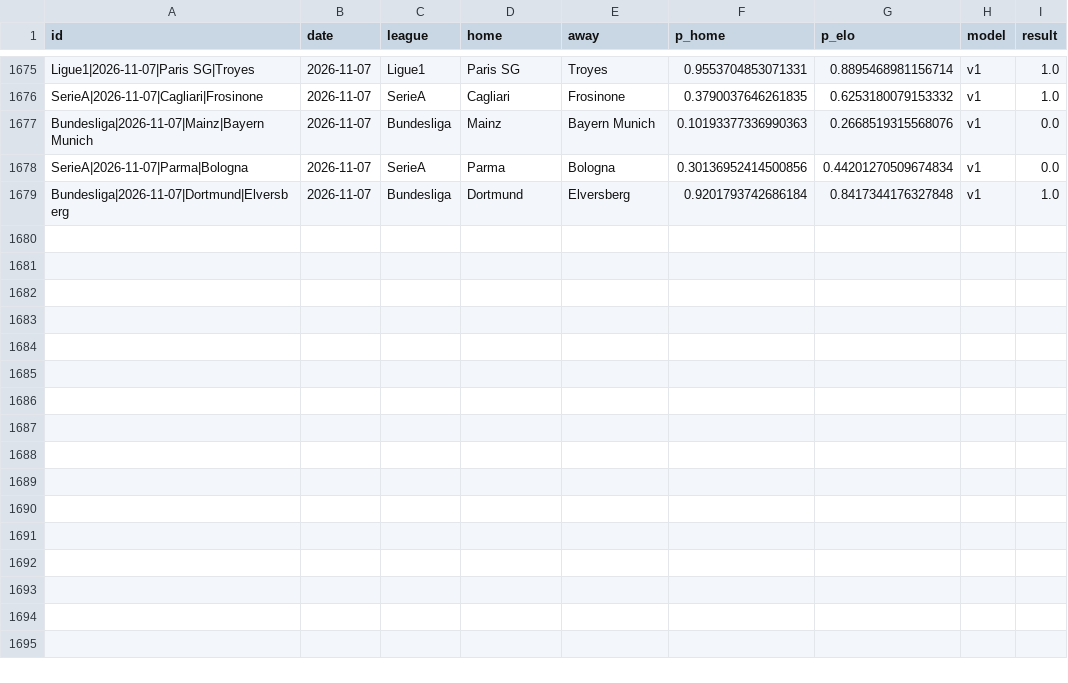
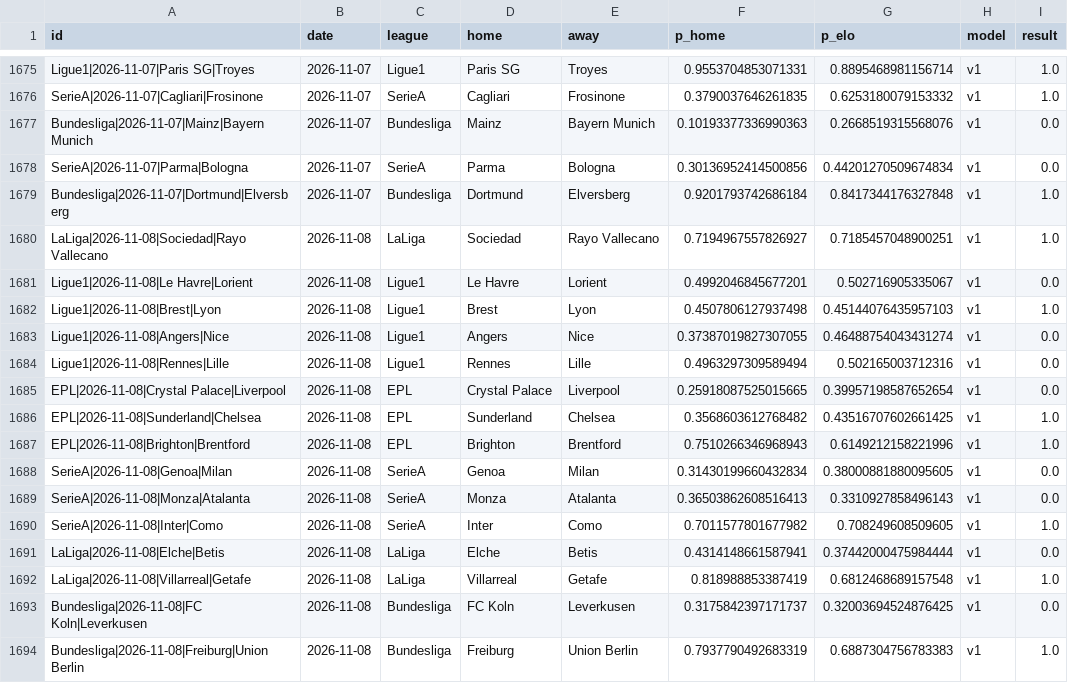
Before and after one commit to azcal/mbm-soccer, a CSV file: logs/graded.csv, drawn as a sheet; only a part is shown, gaps mark what is left out; the diff names each change by its address in the sheet, - before the commit and + after, or states it on an @@ line.

```diff
--- a/logs/graded.csv
+++ b/logs/graded.csv
+row 1680: LaLiga|2026-11-08|Sociedad|Rayo Vallecano | 2026-11-08 | LaLiga | Sociedad | Rayo Vallecano | 0.7194967557826927 | 0.7185457048900251 | v1 | 1.0
+row 1681: Ligue1|2026-11-08|Le Havre|Lorient | 2026-11-08 | Ligue1 | Le Havre | Lorient | 0.4992046845677201 | 0.502716905335067 | v1 | 0.0
+row 1682: Ligue1|2026-11-08|Brest|Lyon | 2026-11-08 | Ligue1 | Brest | Lyon | 0.4507806127937498 | 0.45144076435957103 | v1 | 1.0
+row 1683: Ligue1|2026-11-08|Angers|Nice | 2026-11-08 | Ligue1 | Angers | Nice | 0.37387019827307055 | 0.46488754043431274 | v1 | 0.0
+row 1684: Ligue1|2026-11-08|Rennes|Lille | 2026-11-08 | Ligue1 | Rennes | Lille | 0.4963297309589494 | 0.502165003712316 | v1 | 0.0
+row 1685: EPL|2026-11-08|Crystal Palace|Liverpool | 2026-11-08 | EPL | Crystal Palace | Liverpool | 0.25918087525015665 | 0.39957198587652654 | v1 | 0.0
+row 1686: EPL|2026-11-08|Sunderland|Chelsea | 2026-11-08 | EPL | Sunderland | Chelsea | 0.3568603612768482 | 0.43516707602661425 | v1 | 1.0
+row 1687: EPL|2026-11-08|Brighton|Brentford | 2026-11-08 | EPL | Brighton | Brentford | 0.7510266346968943 | 0.6149212158221996 | v1 | 1.0
+row 1688: SerieA|2026-11-08|Genoa|Milan | 2026-11-08 | SerieA | Genoa | Milan | 0.31430199660432834 | 0.38000881880095605 | v1 | 0.0
+row 1689: SerieA|2026-11-08|Monza|Atalanta | 2026-11-08 | SerieA | Monza | Atalanta | 0.36503862608516413 | 0.3310927858496143 | v1 | 0.0
+row 1690: SerieA|2026-11-08|Inter|Como | 2026-11-08 | SerieA | Inter | Como | 0.7011577801677982 | 0.708249608509605 | v1 | 1.0
+row 1691: LaLiga|2026-11-08|Elche|Betis | 2026-11-08 | LaLiga | Elche | Betis | 0.4314148661587941 | 0.37442000475984444 | v1 | 0.0
+row 1692: LaLiga|2026-11-08|Villarreal|Getafe | 2026-11-08 | LaLiga | Villarreal | Getafe | 0.818988853387419 | 0.6812468689157548 | v1 | 1.0
+row 1693: Bundesliga|2026-11-08|FC Koln|Leverkusen | 2026-11-08 | Bundesliga | FC Koln | Leverkusen | 0.3175842397171737 | 0.32003694524876425 | v1 | 0.0
+row 1694: Bundesliga|2026-11-08|Freiburg|Union Berlin | 2026-11-08 | Bundesliga | Freiburg | Union Berlin | 0.7937790492683319 | 0.6887304756783383 | v1 | 1.0
```
Also changed, not shown: logs/predictions.csv, 3 other files.
